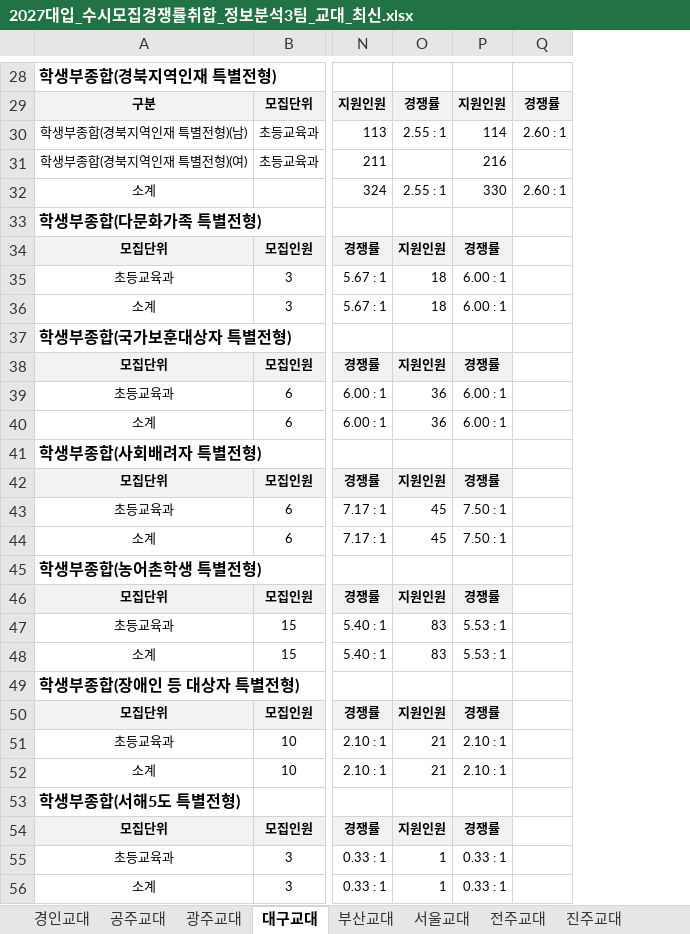
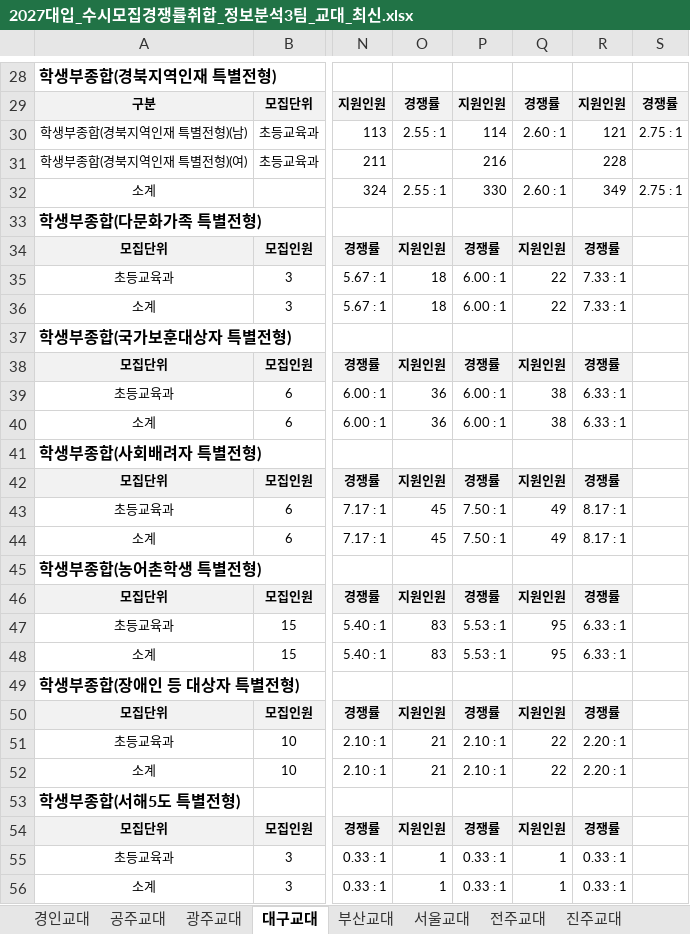
Before and after one commit to ibrkiller-penz/jinhak, an Excel workbook: web/public/2027대입_수시모집경쟁률취합_정보분석3팀_교대_최신.xlsx, sheet 대구교대, drawn as a sheet; only a part is shown, gaps mark what is left out; values as stored, in another font and other column widths than the file's, no borders; the diff covers the shown part only; the diff names each change by its address in the sheet, - before the commit and + after, or states it on an @@ line.

```diff
--- a/web/public/2027대입_수시모집경쟁률취합_정보분석3팀_교대_최신.xlsx (sheet 대구교대)
+++ b/web/public/2027대입_수시모집경쟁률취합_정보분석3팀_교대_최신.xlsx (sheet 대구교대)
+column R, rows 29-56: 지원인원 | 121 | 228 | 349 |  | 경쟁률 | 7.33 : 1 | 7.33 : 1 |  | 경쟁률 | 6.33 : 1 | 6.33 : 1 |  | 경쟁률 | 8.17 : 1 | 8.17 : 1 |  | 경쟁률 | 6.33 : 1 | 6.33 : 1 |  | 경쟁률 | 2.20 : 1 | 2.20 : 1 |  | 경쟁률 | 0.33 : 1 | 0.33 : 1
+column S, rows 29-32: 경쟁률 | 2.75 : 1 |  | 2.75 : 1
-Q34: (empty)
+Q34: 지원인원
-Q34 fill: none
+Q34 fill: #F2F2F2
-Q35:Q36: (empty)
+Q35:Q36: 22
-Q38: (empty)
+Q38: 지원인원
-Q38 fill: none
+Q38 fill: #F2F2F2
-Q39:Q40: (empty)
+Q39:Q40: 38
-Q42: (empty)
+Q42: 지원인원
-Q42 fill: none
+Q42 fill: #F2F2F2
-Q43:Q44: (empty)
+Q43:Q44: 49
-Q46: (empty)
+Q46: 지원인원
-Q46 fill: none
+Q46 fill: #F2F2F2
-Q47:Q48: (empty)
+Q47:Q48: 95
-Q50: (empty)
+Q50: 지원인원
-Q50 fill: none
+Q50 fill: #F2F2F2
-Q51:Q52: (empty)
+Q51:Q52: 22
-Q54: (empty)
+Q54: 지원인원
-Q54 fill: none
+Q54 fill: #F2F2F2
-Q55:Q56: (empty)
+Q55:Q56: 1
```
Also changed, not shown: 14 edited cells and cell formats elsewhere in this sheet, sheet DGIST, sheet UNIST, sheet 한국교원대, sheet 공주교대, sheet 서울교대, sheet KENTECH, 10 more sheets, web/public/2027학년도_수시_교대경쟁률취합_정보분석3팀_최신.xlsx, 1 other file.
